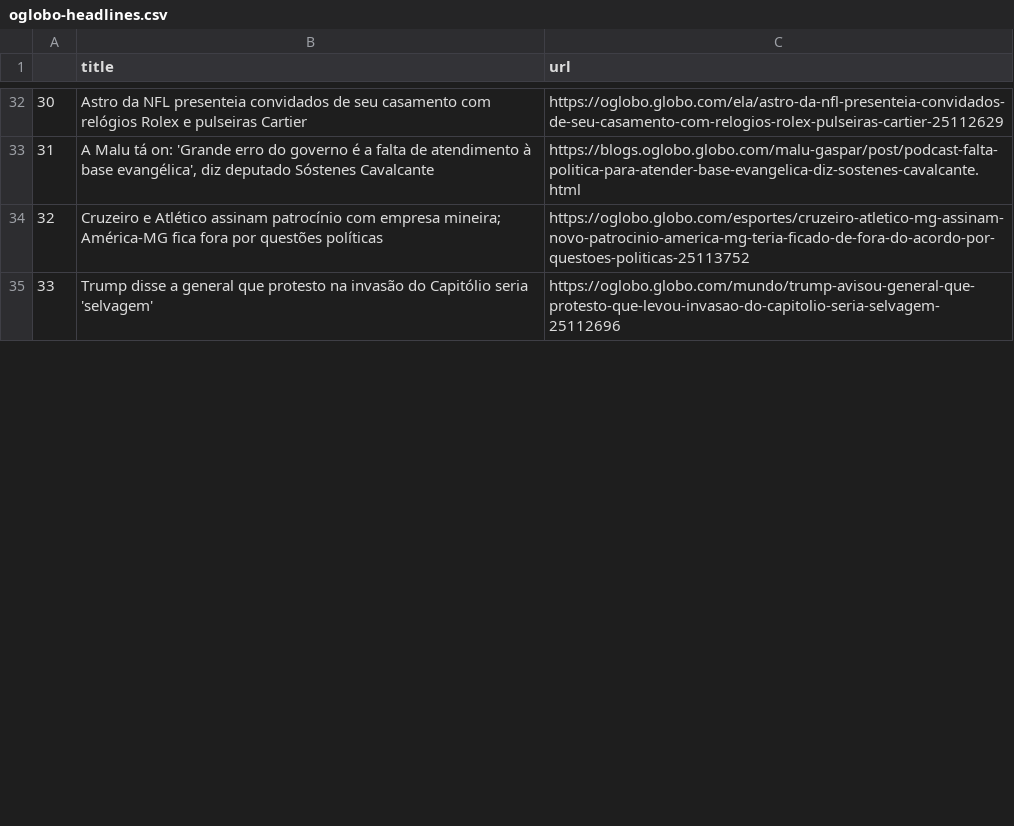
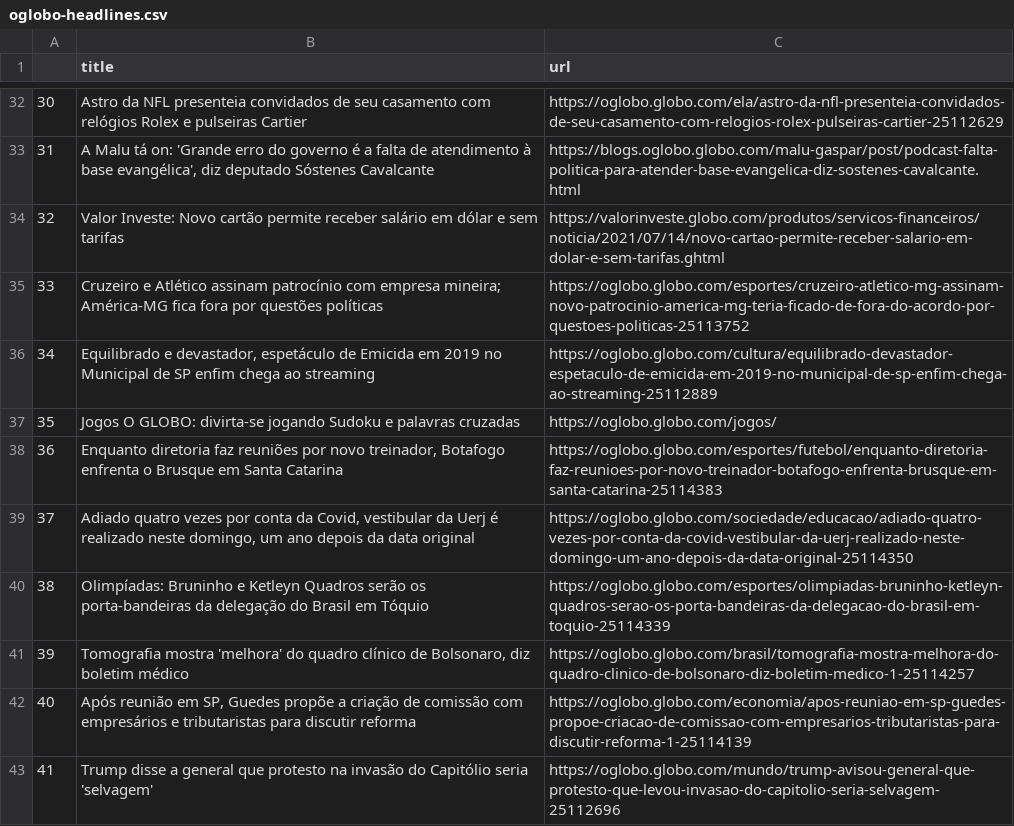
Before and after one commit to belisards/oglobo_headlines, a CSV file: oglobo-headlines.csv, drawn as a sheet; only a part is shown, gaps mark what is left out; the diff covers the shown part only; the diff names each change by its address in the sheet, - before the commit and + after, or states it on an @@ line.

```diff
--- a/oglobo-headlines.csv
+++ b/oglobo-headlines.csv
@@ column A renumbered between rows 21 and 43 @@
+row 34: 32 | Valor Investe: Novo cartão permite receber salário em dólar e sem tarifas | https://valorinveste.globo.com/produtos/servicos-financeiros/noticia/2021/07/14/novo-cartao-permite-receber-salario-em-dolar-e-sem-tarifas.ghtml
@@ row 42 moved to row 37: 35 @@
+row 38: 36 | Enquanto diretoria faz reuniões por novo treinador, Botafogo enfrenta o Brusque em Santa Catarina | https://oglobo.globo.com/esportes/futebol/enquanto-diretoria-faz-reunioes-por-novo-treinador-botafogo-enfrenta-brusque-em-santa-catarina-25114383
+row 39: 37 | Adiado quatro vezes por conta da Covid, vestibular da Uerj é realizado neste domingo, um ano depois da data original | https://oglobo.globo.com/sociedade/educacao/adiado-quatro-vezes-por-conta-da-covid-vestibular-da-uerj-realizado-neste-domingo-um-ano-depois-da-data-original-25114350
+row 40: 38 | Olimpíadas: Bruninho e Ketleyn Quadros serão os porta-bandeiras da delegação do Brasil em Tóquio | https://oglobo.globo.com/esportes/olimpiadas-bruninho-ketleyn-quadros-serao-os-porta-bandeiras-da-delegacao-do-brasil-em-toquio-25114339
+row 41: 39 | Tomografia mostra 'melhora' do quadro clínico de Bolsonaro, diz boletim médico | https://oglobo.globo.com/brasil/tomografia-mostra-melhora-do-quadro-clinico-de-bolsonaro-diz-boletim-medico-1-25114257
@@ row 38 moved to row 42: 40 @@
```
Also changed, not shown: 3 added rows, 7 removed rows and 2 moved rows elsewhere in this file.
